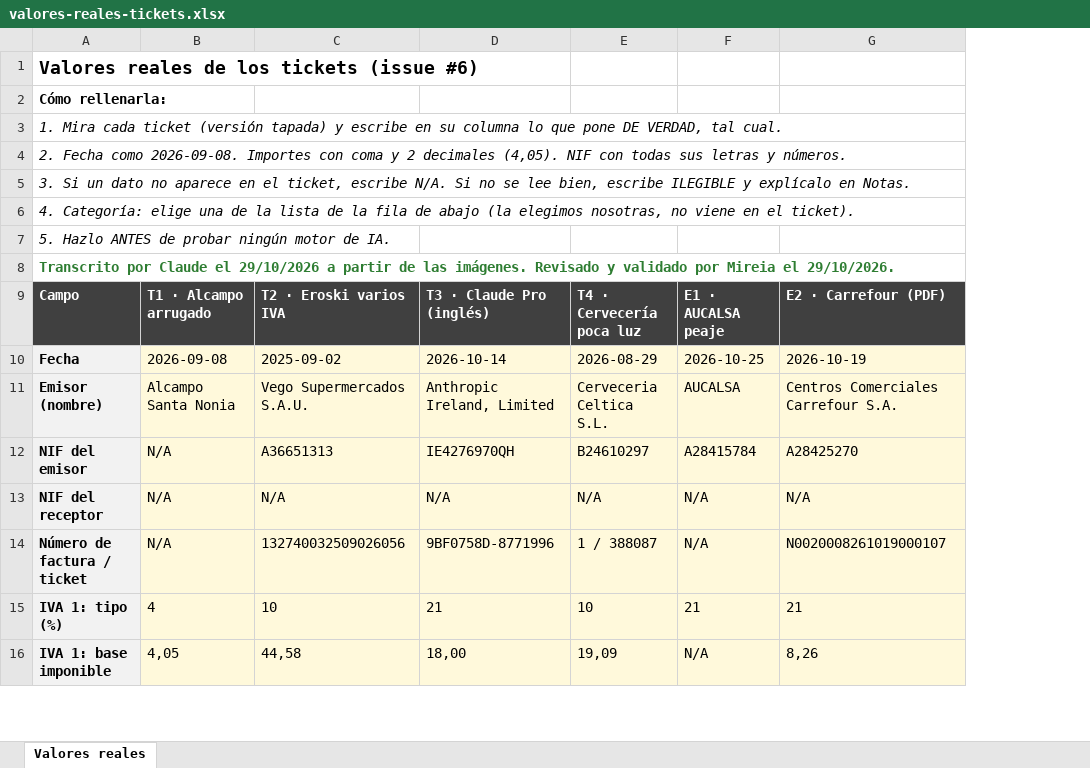
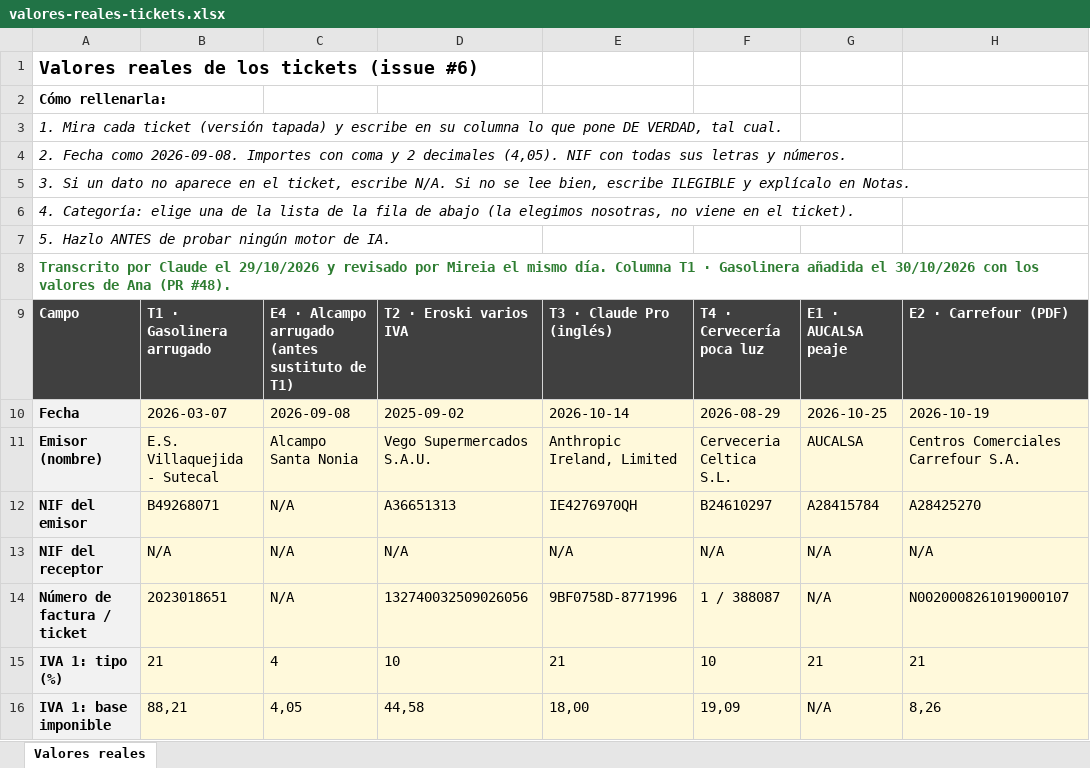
Before and after one commit to Ana-gp/gestion-facturas, an Excel workbook: docs/valores-reales-tickets.xlsx, sheet Valores reales, drawn as a sheet; only a part is shown; values as stored, in another font and other column widths than the file's, no borders; addresses are those after the commit; the diff names each change by its address in the sheet, - before the commit and + after, or states it on an @@ line.

```diff
--- a/docs/valores-reales-tickets.xlsx (sheet Valores reales)
+++ b/docs/valores-reales-tickets.xlsx (sheet Valores reales)
+column B, rows 9-16: T1 · Gasolinera arrugado | 2026-03-07 | E.S. Villaquejida - Sutecal | B49268071 | N/A | 2023018651 | 21 | 88,21
-A8: …el 29/10/2026 a partir de las imágenes. Revisado y validado por Mireia el 29/10/2026.
+A8: …el 29/10/2026 y revisado por Mireia el mismo día. Columna T1 · Gasolinera añadida el 30/10/2026 con los valores de Ana (PR #48).
-C9: T1 · Alcampo arrugado
+C9: E4 · Alcampo arrugado (antes sustituto de T1)
```
Also changed, not shown: 5 other files.
